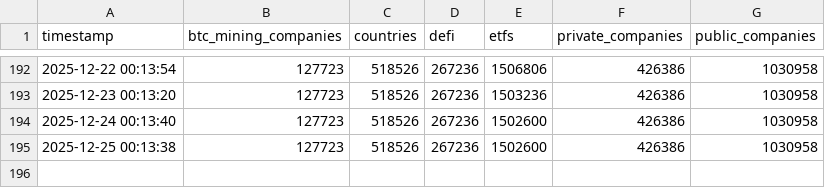
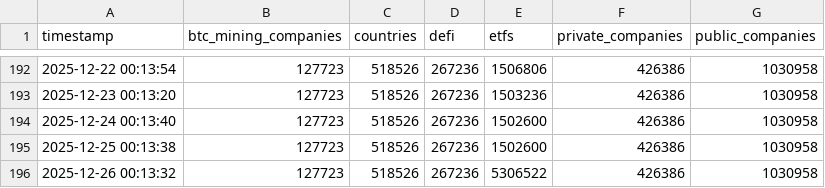
Before and after one commit to assridha/BTC-Treasury, a CSV file: category_btc-treasuries.csv, drawn as a sheet; only a part is shown, gaps mark what is left out.

```diff
--- a/category_btc-treasuries.csv
+++ b/category_btc-treasuries.csv
@@ -195 +195,2 @@ timestamp,btc_mining_companies,countries,defi,etfs,private_companies,public_comp
 2025-12-25 00:13:38,127723,518526,267236,1502600,426386,1030958
+2025-12-26 00:13:32,127723,518526,267236,5306522,426386,1030958
```
